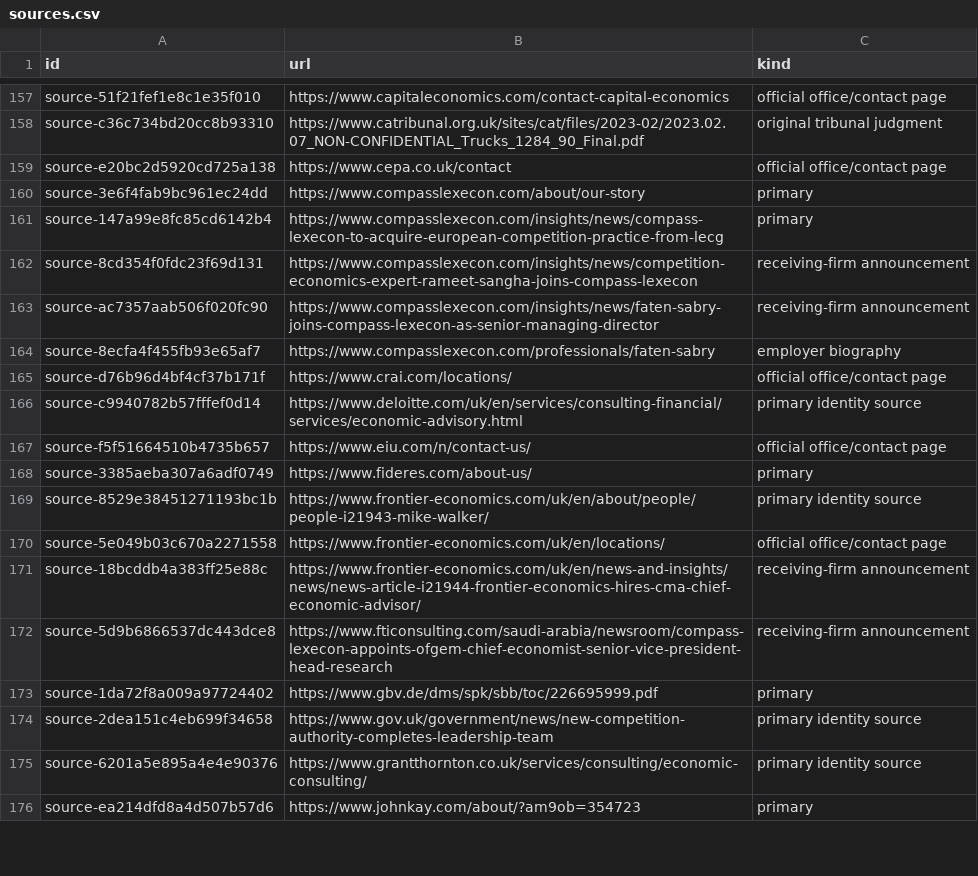
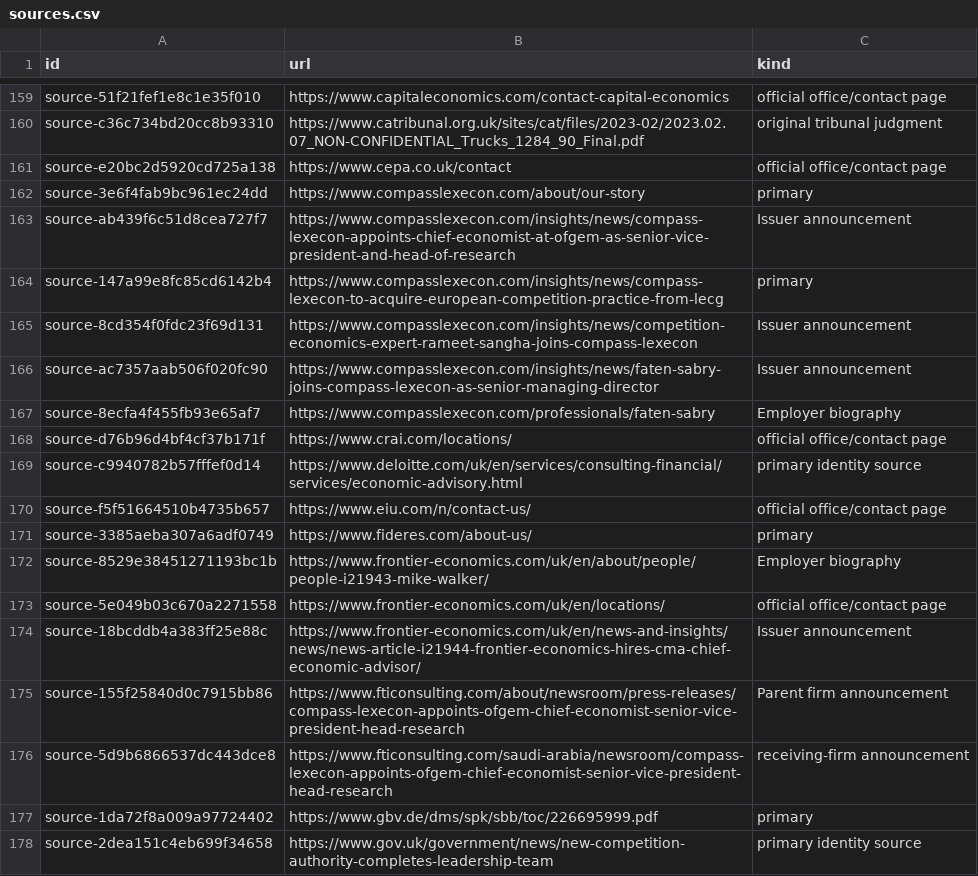
Before and after one commit to leathalobaidi/leathalobaidi.github.io, a CSV file: blog/consultancy-series/database/data/csv/sources.csv, drawn as a sheet; only a part is shown, gaps mark what is left out; the shorter side is filled out with more unchanged rows; the diff covers the shown part only.

```diff
--- a/blog/consultancy-series/database/data/csv/sources.csv
+++ b/blog/consultancy-series/database/data/csv/sources.csv
@@ -160,6 +162,7 @@ source-e20bc2d5920cd725a138,https://www.cepa.co.uk/contact,official office/conta
 source-3e6f4fab9bc961ec24dd,https://www.compasslexecon.com/about/our-story,primary
+source-ab439f6c51d8cea727f7,https://www.compasslexecon.com/insights/news/compass-lexecon-appoints-chief-economist-at-ofgem-as-senior-vice-president-and-head-of-research,Issuer announcement
 source-147a99e8fc85cd6142b4,https://www.compasslexecon.com/insights/news/compass-lexecon-to-acquire-european-competition-practice-from-lecg,primary
-source-8cd354f0fdc23f69d131,https://www.compasslexecon.com/insights/news/competition-economics-expert-rameet-sangha-joins-compass-lexecon,receiving-firm announcement
-source-ac7357aab506f020fc90,https://www.compasslexecon.com/insights/news/faten-sabry-joins-compass-lexecon-as-senior-managing-director,receiving-firm announcement
-source-8ecfa4f455fb93e65af7,https://www.compasslexecon.com/professionals/faten-sabry,employer biography
+source-8cd354f0fdc23f69d131,https://www.compasslexecon.com/insights/news/competition-economics-expert-rameet-sangha-joins-compass-lexecon,Issuer announcement
+source-ac7357aab506f020fc90,https://www.compasslexecon.com/insights/news/faten-sabry-joins-compass-lexecon-as-senior-managing-director,Issuer announcement
+source-8ecfa4f455fb93e65af7,https://www.compasslexecon.com/professionals/faten-sabry,Employer biography
 source-d76b96d4bf4cf37b171f,https://www.crai.com/locations/,official office/contact page
@@ -168,5 +171,6 @@ source-f5f51664510b4735b657,https://www.eiu.com/n/contact-us/,official office/co
 source-3385aeba307a6adf0749,https://www.fideres.com/about-us/,primary
-source-8529e38451271193bc1b,https://www.frontier-economics.com/uk/en/about/people/people-i21943-mike-walker/,primary identity source
+source-8529e38451271193bc1b,https://www.frontier-economics.com/uk/en/about/people/people-i21943-mike-walker/,Employer biography
 source-5e049b03c670a2271558,https://www.frontier-economics.com/uk/en/locations/,official office/contact page
-source-18bcddb4a383ff25e88c,https://www.frontier-economics.com/uk/en/news-and-insights/news/news-article-i21944-frontier-economics-hires-cma-chief-economic-advisor/,receiving-firm announcement
+source-18bcddb4a383ff25e88c,https://www.frontier-economics.com/uk/en/news-and-insights/news/news-article-i21944-frontier-economics-hires-cma-chief-economic-advisor/,Issuer announcement
+source-155f25840d0c7915bb86,https://www.fticonsulting.com/about/newsroom/press-releases/compass-lexecon-appoints-ofgem-chief-economist-senior-vice-president-head-research,Parent firm announcement
 source-5d9b6866537dc443dce8,https://www.fticonsulting.com/saudi-arabia/newsroom/compass-lexecon-appoints-ofgem-chief-economist-senior-vice-president-head-research,receiving-firm announcement
```
Also changed, not shown: 7 added rows and 9 edited cells elsewhere in this file, blog/consultancy-series/database/data/csv/affiliations.csv, blog/consultancy-series/database/data/csv/events.csv, 16 other files.
